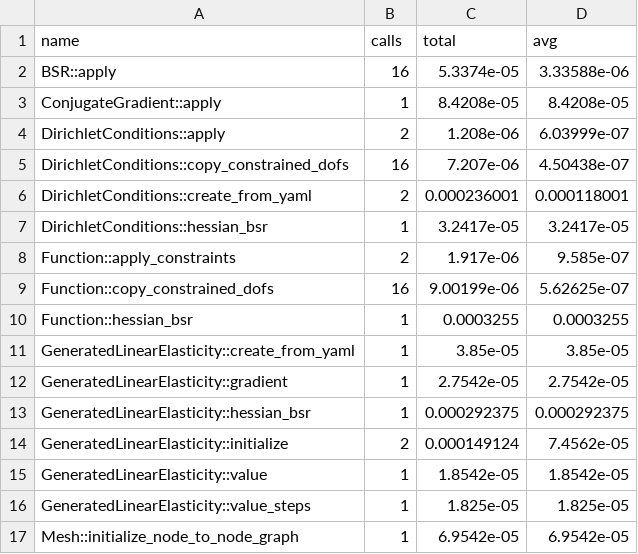
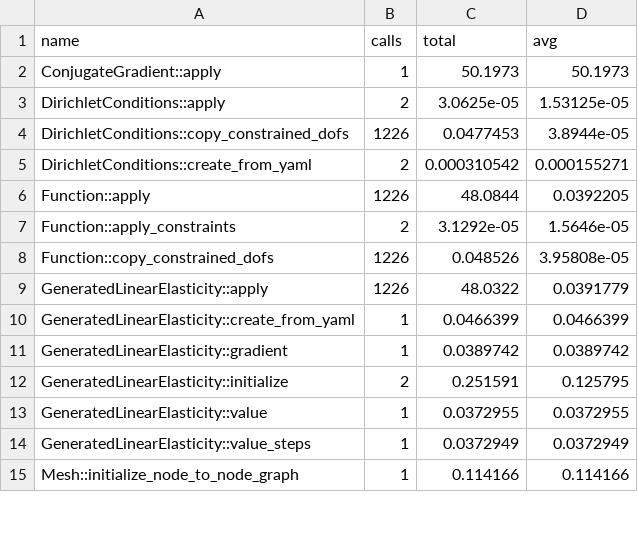
Before and after one commit to zulianp/sfem, a CSV file: smesh.trace.csv, drawn as a sheet; only a part is shown; the diff covers the shown part only.

```diff
--- a/smesh.trace.csv
+++ b/smesh.trace.csv
@@ -1,17 +1,15 @@
 name,calls,total,avg
-BSR::apply,16,5.3374e-05,3.33588e-06
-ConjugateGradient::apply,1,8.4208e-05,8.4208e-05
-DirichletConditions::apply,2,1.208e-06,6.03999e-07
-DirichletConditions::copy_constrained_dofs,16,7.207e-06,4.50438e-07
-DirichletConditions::create_from_yaml,2,0.000236001,0.000118001
-DirichletConditions::hessian_bsr,1,3.2417e-05,3.2417e-05
-Function::apply_constraints,2,1.917e-06,9.585e-07
-Function::copy_constrained_dofs,16,9.00199e-06,5.62625e-07
-Function::hessian_bsr,1,0.0003255,0.0003255
-GeneratedLinearElasticity::create_from_yaml,1,3.85e-05,3.85e-05
-GeneratedLinearElasticity::gradient,1,2.7542e-05,2.7542e-05
-GeneratedLinearElasticity::hessian_bsr,1,0.000292375,0.000292375
-GeneratedLinearElasticity::initialize,2,0.000149124,7.4562e-05
-GeneratedLinearElasticity::value,1,1.8542e-05,1.8542e-05
-GeneratedLinearElasticity::value_steps,1,1.825e-05,1.825e-05
-Mesh::initialize_node_to_node_graph,1,6.9542e-05,6.9542e-05
+ConjugateGradient::apply,1,50.1973,50.1973
+DirichletConditions::apply,2,3.0625e-05,1.53125e-05
+DirichletConditions::copy_constrained_dofs,1226,0.0477453,3.8944e-05
+DirichletConditions::create_from_yaml,2,0.000310542,0.000155271
+Function::apply,1226,48.0844,0.0392205
+Function::apply_constraints,2,3.1292e-05,1.5646e-05
+Function::copy_constrained_dofs,1226,0.048526,3.95808e-05
+GeneratedLinearElasticity::apply,1226,48.0322,0.0391779
+GeneratedLinearElasticity::create_from_yaml,1,0.0466399,0.0466399
+GeneratedLinearElasticity::gradient,1,0.0389742,0.0389742
+GeneratedLinearElasticity::initialize,2,0.251591,0.125795
+GeneratedLinearElasticity::value,1,0.0372955,0.0372955
+GeneratedLinearElasticity::value_steps,1,0.0372949,0.0372949
+Mesh::initialize_node_to_node_graph,1,0.114166,0.114166
```
Also changed, not shown: 6 added rows and 8 edited cells elsewhere in this file, 5 other files.
